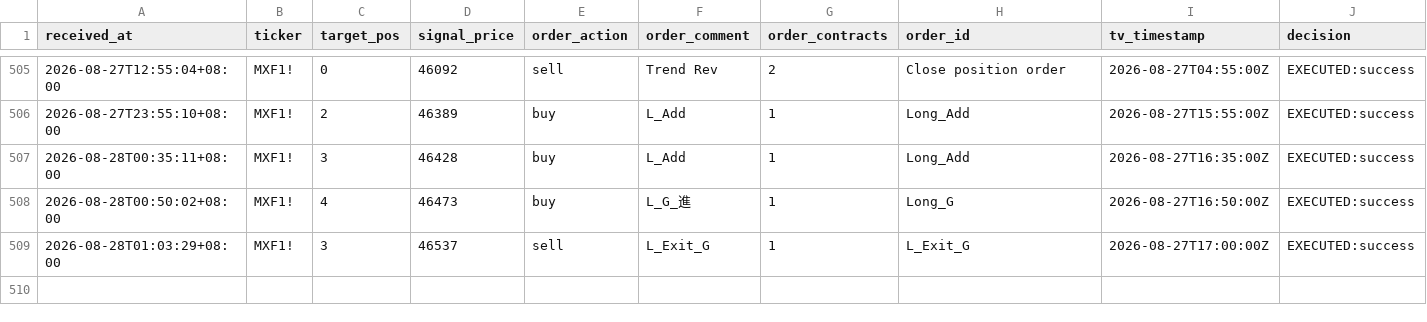
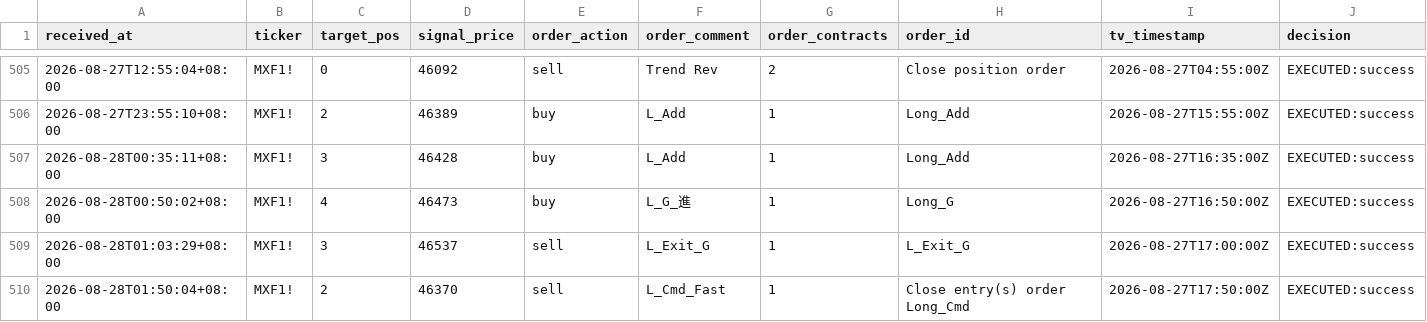
Before and after one commit to KevinYang515/trading-dashboard, a CSV file: logs/webhook_raw.csv, drawn as a sheet; only a part is shown, gaps mark what is left out; rows hold the shown columns only; the diff names each change by its address in the sheet, - before the commit and + after, or states it on an @@ line.

```diff
--- a/logs/webhook_raw.csv
+++ b/logs/webhook_raw.csv
+row 510: 2026-08-28T01:50:04+08:00 | MXF1! | 2 | 46370 | sell | L_Cmd_Fast | 1 | Close entry(s) order Long_Cmd | 2026-08-27T17:50:00Z | EXECUTED:success
```
Also changed, not shown: logs/trade_records.csv.
